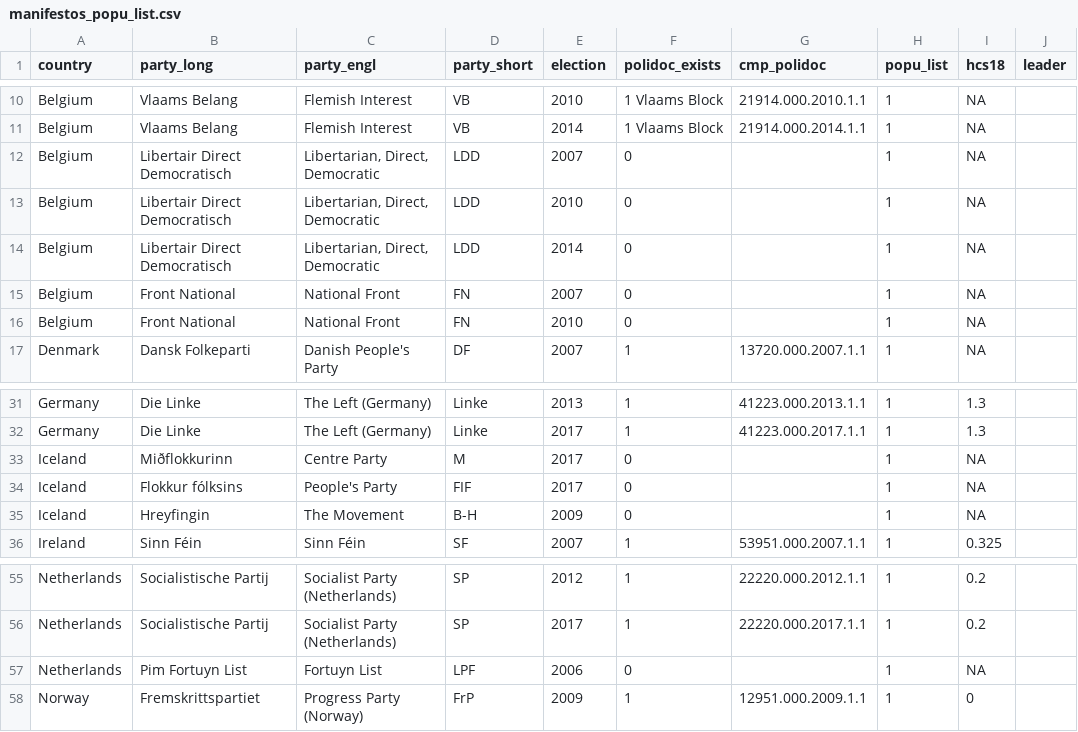
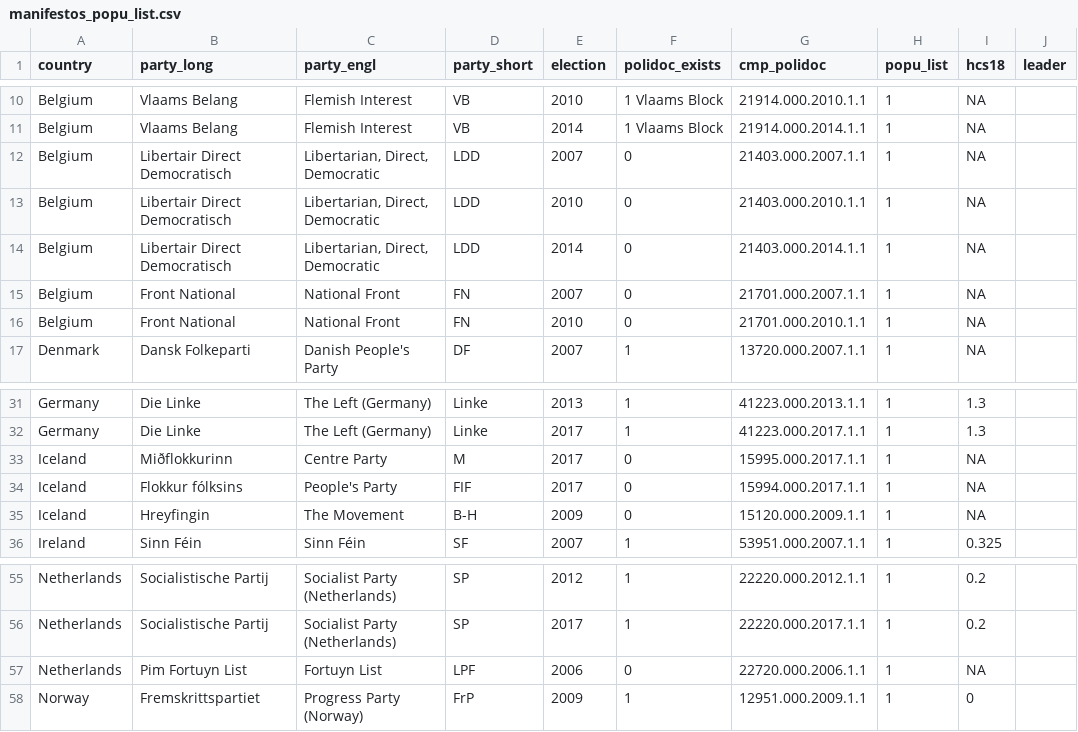
Before and after one commit to julianbernauer/QTA, a CSV file: data/manifestos_popu_list.csv, drawn as a sheet; only a part is shown, gaps mark what is left out; the diff names each change by its address in the sheet, - before the commit and + after, or states it on an @@ line.

Commit message:
Update manifestos_popu_list.csv

```diff
--- a/data/manifestos_popu_list.csv
+++ b/data/manifestos_popu_list.csv
-G12 (cmp_polidoc): (empty)
+G12 (cmp_polidoc): 21403.000.2007.1.1
-G13 (cmp_polidoc): (empty)
+G13 (cmp_polidoc): 21403.000.2010.1.1
-G14 (cmp_polidoc): (empty)
+G14 (cmp_polidoc): 21403.000.2014.1.1
-G15 (cmp_polidoc): (empty)
+G15 (cmp_polidoc): 21701.000.2007.1.1
-G16 (cmp_polidoc): (empty)
+G16 (cmp_polidoc): 21701.000.2010.1.1
-G33 (cmp_polidoc): (empty)
+G33 (cmp_polidoc): 15995.000.2017.1.1
-G34 (cmp_polidoc): (empty)
+G34 (cmp_polidoc): 15994.000.2017.1.1
-G35 (cmp_polidoc): (empty)
+G35 (cmp_polidoc): 15120.000.2009.1.1
-G57 (cmp_polidoc): (empty)
+G57 (cmp_polidoc): 22720.000.2006.1.1
```
